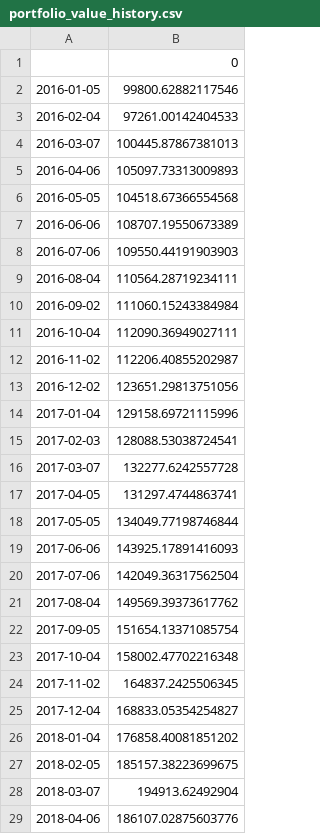
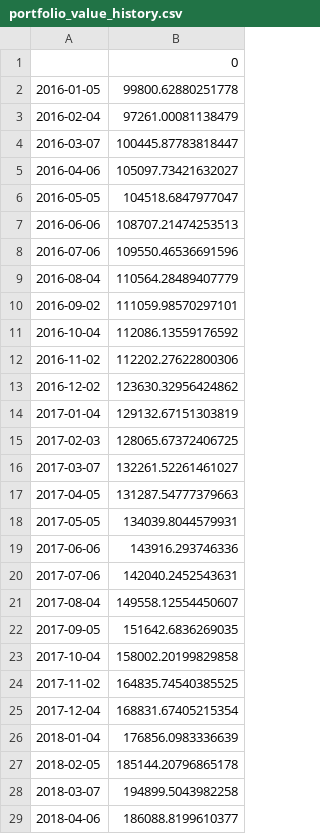
Before and after one commit to WhiteFalcon121/trading_strategies, a CSV file: data/processed/portfolio_value_history.csv, drawn as a sheet; only a part is shown; the diff covers the shown part only.

```diff
--- a/data/processed/portfolio_value_history.csv
+++ b/data/processed/portfolio_value_history.csv
@@ -1,29 +1,29 @@
 ,0
-2016-01-05,99800.62882117546
-2016-02-04,97261.00142404533
-2016-03-07,100445.87867381013
-2016-04-06,105097.73313009893
-2016-05-05,104518.67366554568
-2016-06-06,108707.19550673389
-2016-07-06,109550.44191903903
-2016-08-04,110564.28719234111
-2016-09-02,111060.15243384984
-2016-10-04,112090.36949027111
-2016-11-02,112206.40855202987
-2016-12-02,123651.29813751056
-2017-01-04,129158.69721115996
-2017-02-03,128088.53038724541
-2017-03-07,132277.6242557728
-2017-04-05,131297.4744863741
-2017-05-05,134049.77198746844
-2017-06-06,143925.17891416093
-2017-07-06,142049.36317562504
-2017-08-04,149569.39373617762
-2017-09-05,151654.13371085754
-2017-10-04,158002.47702216348
-2017-11-02,164837.2425506345
-2017-12-04,168833.05354254827
-2018-01-04,176858.40081851202
-2018-02-05,185157.38223699675
-2018-03-07,194913.62492904
-2018-04-06,186107.02875603776
+2016-01-05,99800.62880251778
+2016-02-04,97261.00081138479
+2016-03-07,100445.87783818447
+2016-04-06,105097.73421632027
+2016-05-05,104518.6847977047
+2016-06-06,108707.21474253513
+2016-07-06,109550.46536691596
+2016-08-04,110564.28489407779
+2016-09-02,111059.98570297101
+2016-10-04,112086.13559176592
+2016-11-02,112202.27622800306
+2016-12-02,123630.32956424862
+2017-01-04,129132.67151303819
+2017-02-03,128065.67372406725
+2017-03-07,132261.52261461027
+2017-04-05,131287.54777379663
+2017-05-05,134039.8044579931
+2017-06-06,143916.293746336
+2017-07-06,142040.2452543631
+2017-08-04,149558.12554450607
+2017-09-05,151642.6836269035
+2017-10-04,158002.20199829858
+2017-11-02,164835.74540385525
+2017-12-04,168831.67405215354
+2018-01-04,176856.0983336639
+2018-02-05,185144.20796865178
+2018-03-07,194899.5043982258
+2018-04-06,186088.8199610377
```
Also changed, not shown: 80 edited cells elsewhere in this file, data/raw/stock_data.csv, 5 other files.
